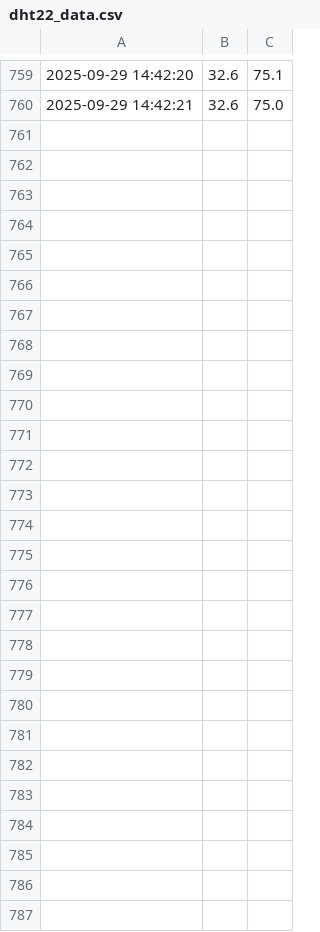
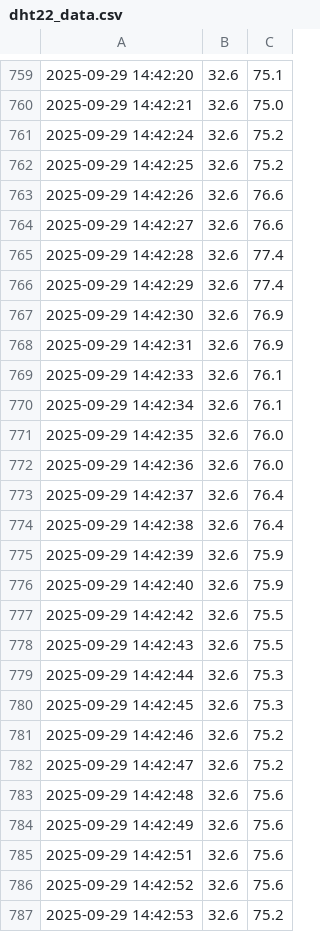
Before and after one commit to quenker4545-dot/homework, a CSV file: dht22_data.csv, drawn as a sheet; only a part is shown, gaps mark what is left out; the diff names each change by its address in the sheet, - before the commit and + after, or states it on an @@ line.

Commit message:
Data update 2025-09-29 14:42:53

```diff
--- a/dht22_data.csv
+++ b/dht22_data.csv
+row 761: 2025-09-29 14:42:24 | 32.6 | 75.2
+row 762: 2025-09-29 14:42:25 | 32.6 | 75.2
+row 763: 2025-09-29 14:42:26 | 32.6 | 76.6
+row 764: 2025-09-29 14:42:27 | 32.6 | 76.6
+row 765: 2025-09-29 14:42:28 | 32.6 | 77.4
+row 766: 2025-09-29 14:42:29 | 32.6 | 77.4
+row 767: 2025-09-29 14:42:30 | 32.6 | 76.9
+row 768: 2025-09-29 14:42:31 | 32.6 | 76.9
+row 769: 2025-09-29 14:42:33 | 32.6 | 76.1
+row 770: 2025-09-29 14:42:34 | 32.6 | 76.1
+row 771: 2025-09-29 14:42:35 | 32.6 | 76.0
+row 772: 2025-09-29 14:42:36 | 32.6 | 76.0
+row 773: 2025-09-29 14:42:37 | 32.6 | 76.4
+row 774: 2025-09-29 14:42:38 | 32.6 | 76.4
+row 775: 2025-09-29 14:42:39 | 32.6 | 75.9
+row 776: 2025-09-29 14:42:40 | 32.6 | 75.9
+row 777: 2025-09-29 14:42:42 | 32.6 | 75.5
+row 778: 2025-09-29 14:42:43 | 32.6 | 75.5
+row 779: 2025-09-29 14:42:44 | 32.6 | 75.3
+row 780: 2025-09-29 14:42:45 | 32.6 | 75.3
+row 781: 2025-09-29 14:42:46 | 32.6 | 75.2
+row 782: 2025-09-29 14:42:47 | 32.6 | 75.2
+row 783: 2025-09-29 14:42:48 | 32.6 | 75.6
+row 784: 2025-09-29 14:42:49 | 32.6 | 75.6
+row 785: 2025-09-29 14:42:51 | 32.6 | 75.6
+row 786: 2025-09-29 14:42:52 | 32.6 | 75.6
+row 787: 2025-09-29 14:42:53 | 32.6 | 75.2
```
